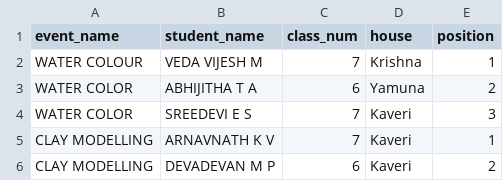
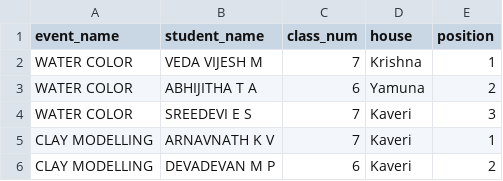
Before and after one commit to SameekshaBVB/Sameeksha, a CSV file: cat3_individual.csv, drawn as a sheet; only a part is shown.

Commit message:
Update cat3_individual.csv

```diff
--- a/cat3_individual.csv
+++ b/cat3_individual.csv
@@ -1,3 +1,3 @@
 event_name,student_name,class_num,house,position
-WATER COLOUR,VEDA VIJESH M,7,Krishna,1
+WATER COLOR,VEDA VIJESH M,7,Krishna,1
 WATER COLOR,ABHIJITHA T A,6,Yamuna,2
```
